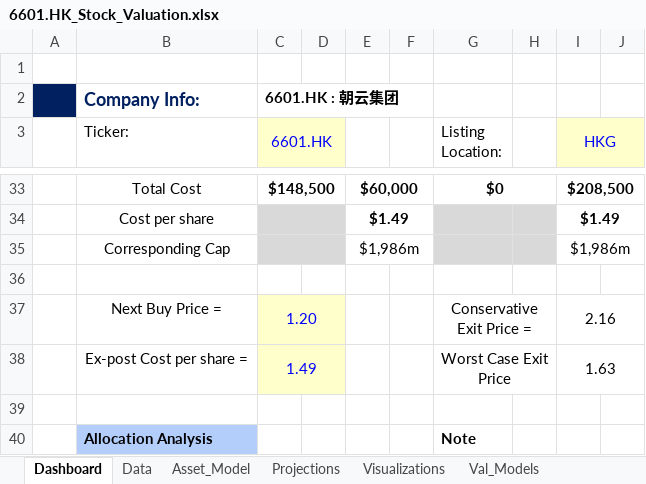
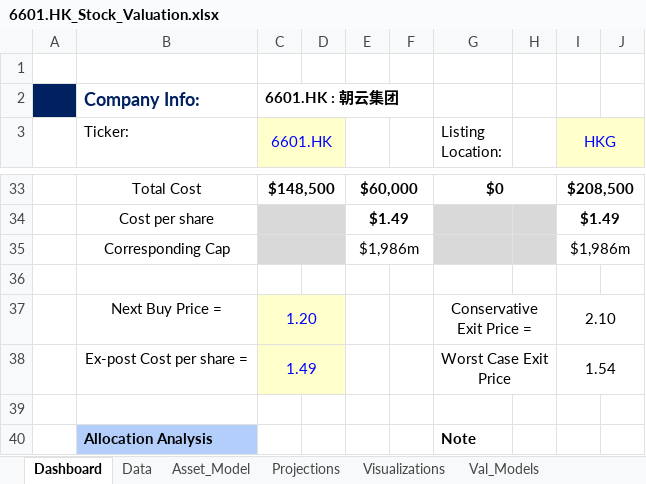
Before and after one commit to JerryChenz/Invest_Proc_v2, an Excel workbook: financial_models/Opportunities/6601.HK_Stock_Valuation.xlsx, sheet Dashboard, drawn as a sheet; only a part is shown, gaps mark what is left out; values as stored, in another font and other column widths than the file's, no borders; conditional formats not drawn; the diff covers the shown part only; the diff names each change by its address in the sheet, - before the commit and + after, or states it on an @@ line.

```diff
--- a/financial_models/Opportunities/6601.HK_Stock_Valuation.xlsx (sheet Dashboard)
+++ b/financial_models/Opportunities/6601.HK_Stock_Valuation.xlsx (sheet Dashboard)
-I37 (HKG): 2.16
+I37 (HKG): 2.10
-I38 (HKG): 1.63
+I38 (HKG): 1.54
```
Also changed, not shown: 1 added row, 1 removed row and 26 edited cells elsewhere in this sheet, sheet Val_Models, sheet Asset_Model, formulas that keep their value, financial_models/Model_templates/Listed_template/Stock_Valuation.xlsx, financial_models/Opportunities/0083.HK_Stock_Valuation.xlsx, 5 other files.
